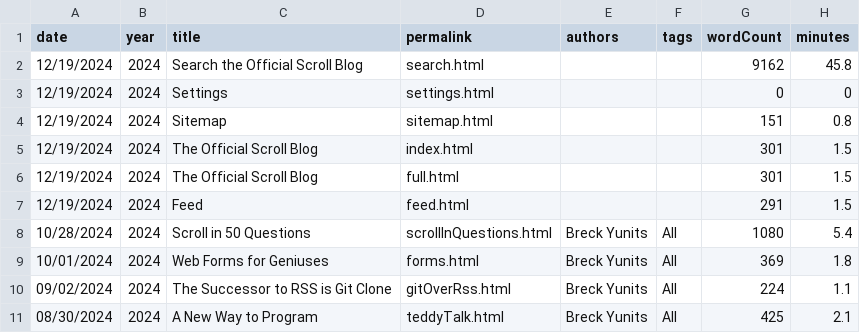
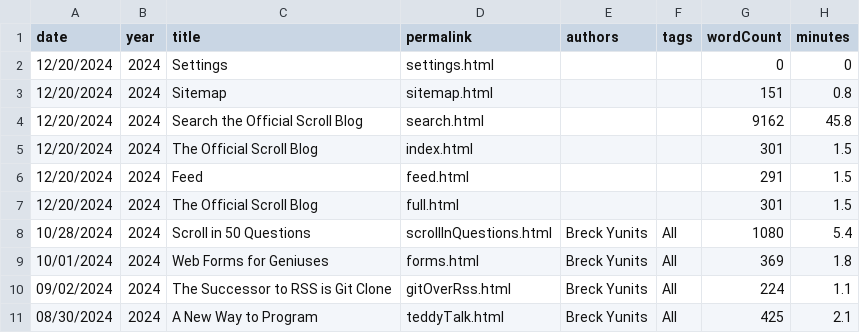
Before and after one commit to breck7/scroll, a CSV file: blog/posts.csv, drawn as a sheet; only a part is shown.

```diff
--- a/blog/posts.csv
+++ b/blog/posts.csv
@@ -1,8 +1,8 @@
 date,year,title,permalink,authors,tags,wordCount,minutes
-12/19/2024,2024,Search the Official Scroll Blog,search.html,,,9162,45.8
-12/19/2024,2024,Settings,settings.html,,,0,0
-12/19/2024,2024,Sitemap,sitemap.html,,,151,0.8
-12/19/2024,2024,The Official Scroll Blog,index.html,,,301,1.5
-12/19/2024,2024,The Official Scroll Blog,full.html,,,301,1.5
-12/19/2024,2024,Feed,feed.html,,,291,1.5
+12/20/2024,2024,Settings,settings.html,,,0,0
+12/20/2024,2024,Sitemap,sitemap.html,,,151,0.8
+12/20/2024,2024,Search the Official Scroll Blog,search.html,,,9162,45.8
+12/20/2024,2024,The Official Scroll Blog,index.html,,,301,1.5
+12/20/2024,2024,Feed,feed.html,,,291,1.5
+12/20/2024,2024,The Official Scroll Blog,full.html,,,301,1.5
 10/28/2024,2024,Scroll in 50 Questions,scrollInQuestions.html,Breck Yunits,All,1080,5.4
```
Also changed, not shown: blog/posts.tsv, pages.csv, 48 other files.
